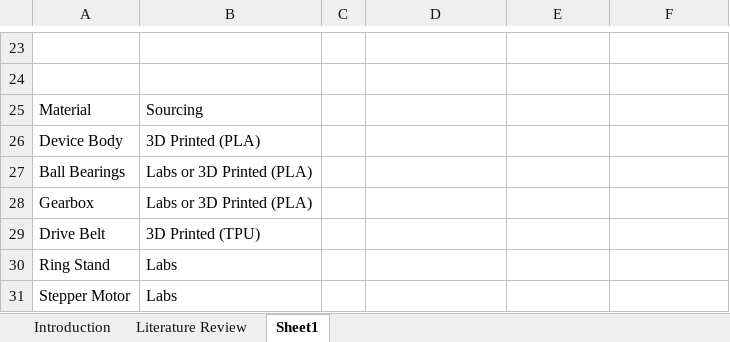
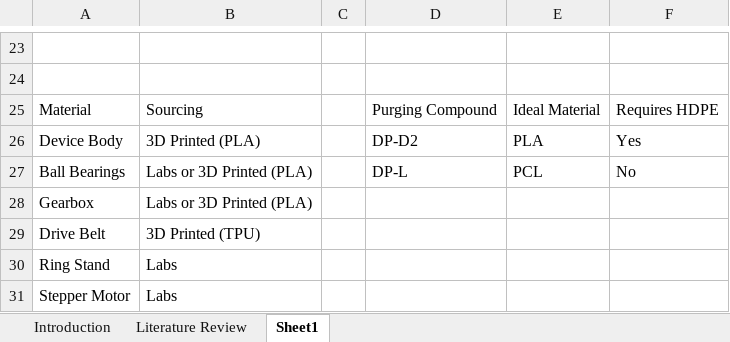
Before and after one commit to isaac-einstein36/masters-thesis, an Excel workbook: Thesis Charts and Graphs.xlsx, sheet Sheet1, drawn as a sheet; only a part is shown, gaps mark what is left out; values as stored, in another font and other column widths than the file's, no borders; charts and pictures not drawn; the diff names each change by its address in the sheet, - before the commit and + after, or states it on an @@ line.

Commit message:
Finished purging compounds section

```diff
--- a/Thesis Charts and Graphs.xlsx (sheet Sheet1)
+++ b/Thesis Charts and Graphs.xlsx (sheet Sheet1)
-D25: (empty)
+D25: Purging Compound
-E25: (empty)
+E25: Ideal Material
-F25: (empty)
+F25: Requires HDPE
-D26: (empty)
+D26: DP-D2
-E26: (empty)
+E26: PLA
-F26: (empty)
+F26: Yes
-D27: (empty)
+D27: DP-L
-E27: (empty)
+E27: PCL
-F27: (empty)
+F27: No
```
Also changed, not shown: 14 other files.
